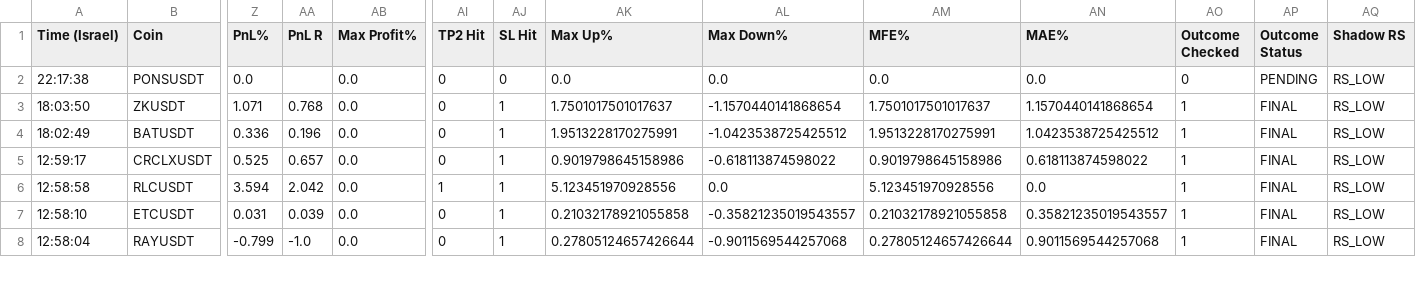
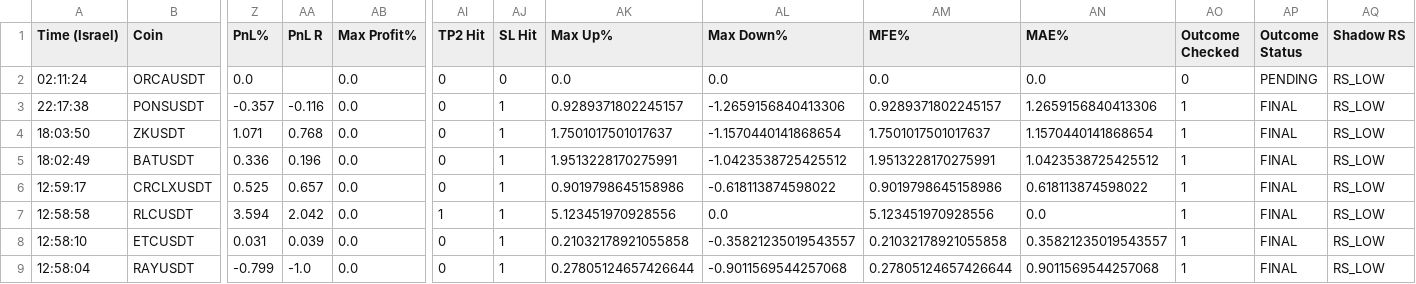
Before and after one commit to rank1984/crypto-bot, a CSV file: shadow_results.csv, drawn as a sheet; only a part is shown, gaps mark what is left out; addresses are those after the commit; rows hold the shown columns only; the diff names each change by its address in the sheet, - before the commit and + after, or states it on an @@ line.

```diff
--- a/shadow_results.csv
+++ b/shadow_results.csv
+row 2: 02:11:24 | ORCAUSDT | 0.0 |  | 0.0 | 0 | 0 | 0.0 | 0.0 | 0.0 | 0.0 | 0 | PENDING | RS_LOW
-Z3 (PnL%): 0.0
+Z3 (PnL%): -0.357
-AA3 (PnL R): (empty)
+AA3 (PnL R): -0.116
-AJ3 (SL Hit): 0
+AJ3 (SL Hit): 1
-AK3 (Max Up%): 0.0
+AK3 (Max Up%): 0.9289371802245157
-AL3 (Max Down%): 0.0
+AL3 (Max Down%): -1.2659156840413306
-AM3 (MFE%): 0.0
+AM3 (MFE%): 0.9289371802245157
-AN3 (MAE%): 0.0
+AN3 (MAE%): 1.2659156840413306
-AO3 (Outcome Checked): 0
+AO3 (Outcome Checked): 1
-AP3 (Outcome Status): PENDING
+AP3 (Outcome Status): FINAL
```
Also changed, not shown: data/learning_dataset.csv, 1 other file.
